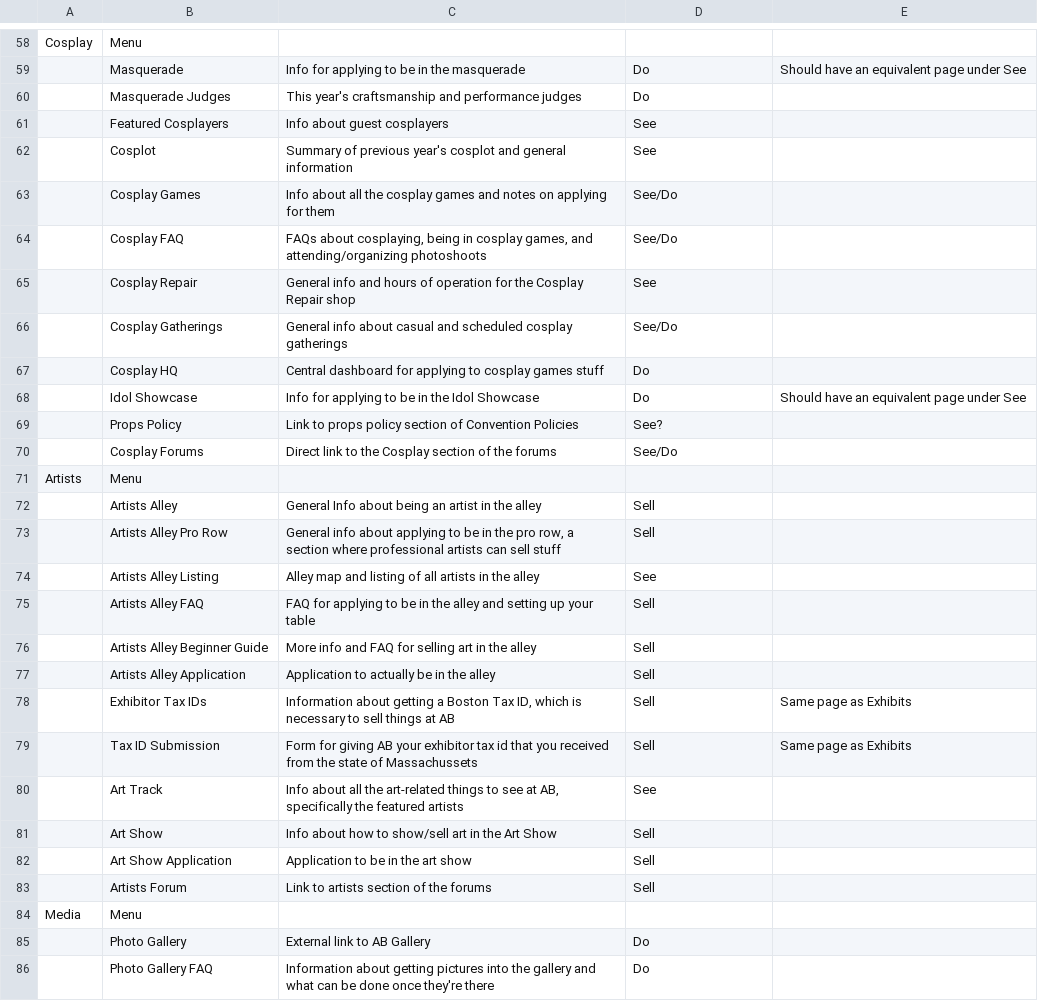
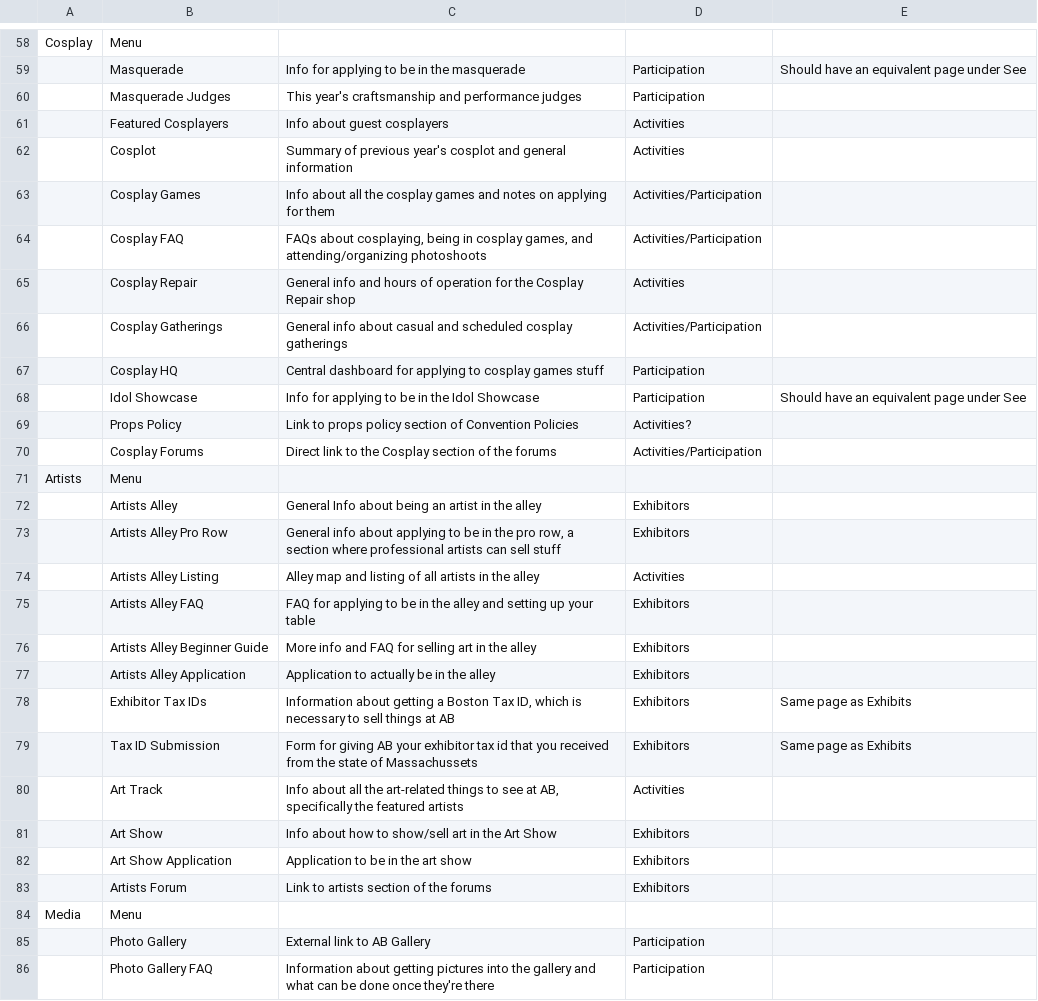
Before and after one commit to joedono/AB-Site-Redesign, a CSV file: _notes/site-structure.csv, drawn as a sheet; only a part is shown, gaps mark what is left out; the diff covers the shown part only; the diff names each change by its address in the sheet, - before the commit and + after, or states it on an @@ line.

Commit message:
Updated notes and navigation

```diff
--- a/_notes/site-structure.csv
+++ b/_notes/site-structure.csv
-D59:D60: Do
+D59:D60: Participation
-D61:D62: See
+D61:D62: Activities
-D63:D64: See/Do
+D63:D64: Activities/Participation
-D65: See
+D65: Activities
-D66: See/Do
+D66: Activities/Participation
-D67:D68: Do
+D67:D68: Participation
-D69: See?
+D69: Activities?
-D70: See/Do
+D70: Activities/Participation
-D72:D73: Sell
+D72:D73: Exhibitors
-D74: See
+D74: Activities
-D75:D79: Sell
+D75:D79: Exhibitors
-D80: See
+D80: Activities
-D81:D83: Sell
+D81:D83: Exhibitors
-D85:D86: Do
+D85:D86: Participation
```
Also changed, not shown: 1 added row, 1 removed row and 60 edited cells elsewhere in this file, 2 other files.
